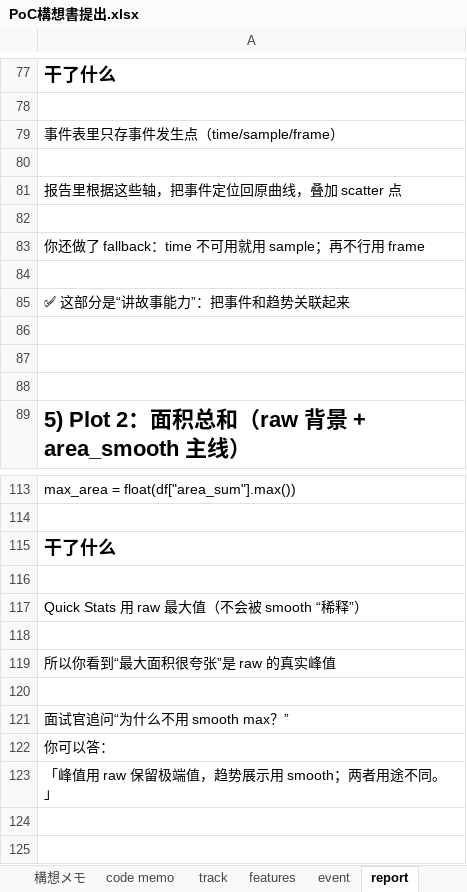
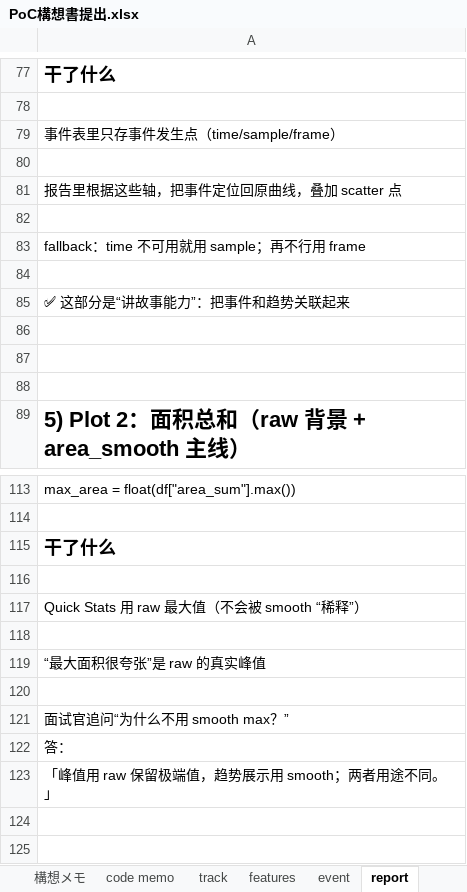
Before and after one commit to sora123gogo/ship_poc, an Excel workbook: PoC構想書提出.xlsx, sheet report, drawn as a sheet; only a part is shown, gaps mark what is left out; values as stored, in another font and other column widths than the file's, no borders; the diff names each change by its address in the sheet, - before the commit and + after, or states it on an @@ line.

```diff
--- a/PoC構想書提出.xlsx (sheet report)
+++ b/PoC構想書提出.xlsx (sheet report)
-A83: 你还做了 fallback：time 不可用就用 sample；再不行用 frame
+A83: fallback：time 不可用就用 sample；再不行用 frame
-A119: 所以你看到“最大面积很夸张”是 raw 的真实峰值
+A119: “最大面积很夸张”是 raw 的真实峰值
-A122: 你可以答：
+A122: 答：
```
Also changed, not shown: sheet features, sheet event, sheet track.
